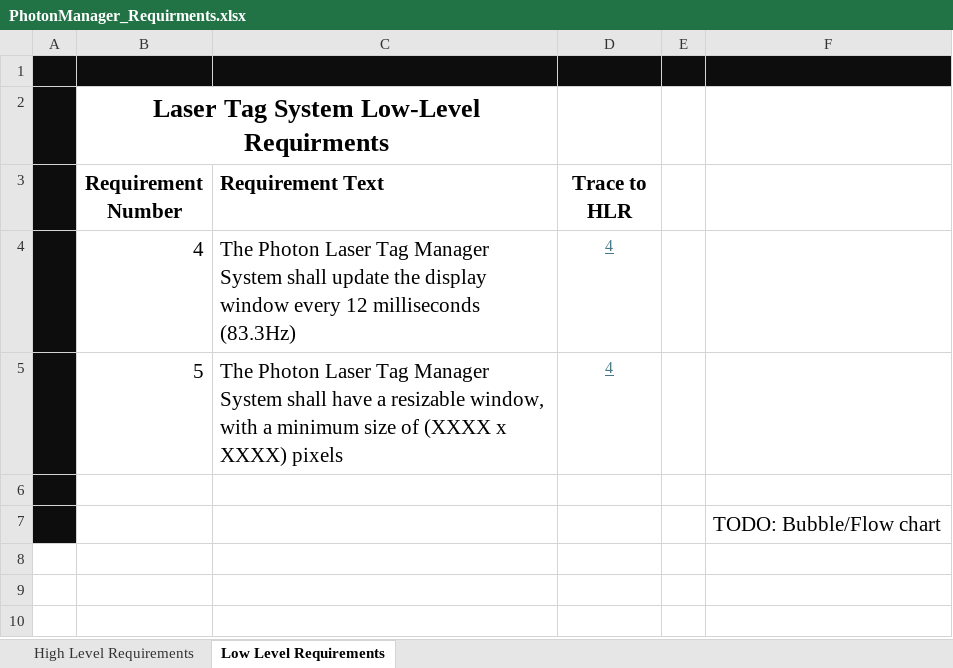
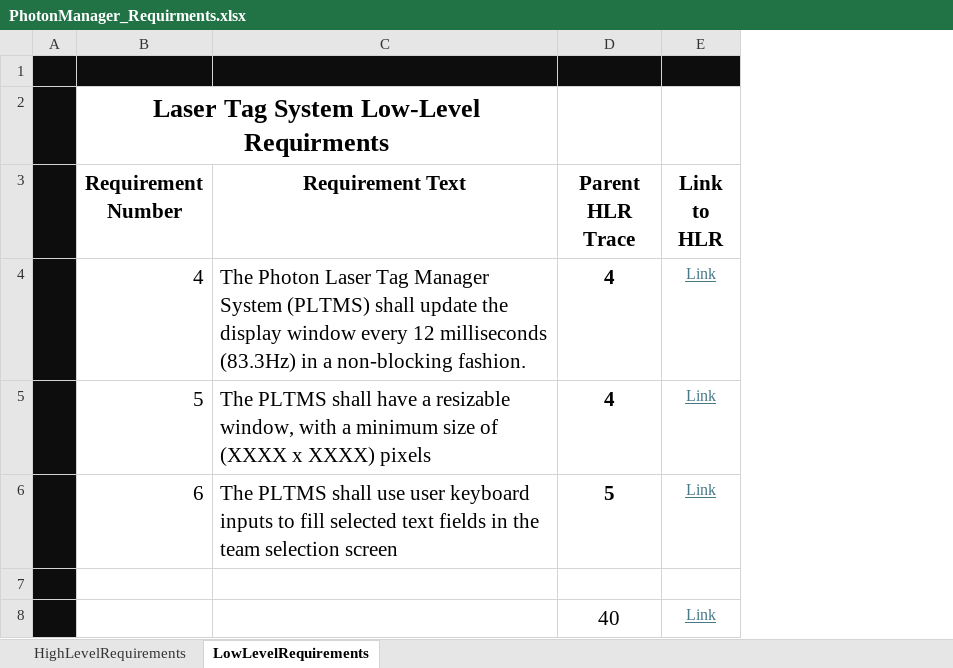
Before and after one commit to Mozzle/PhotonLaserTagManager, an Excel workbook: PhotonManager_Requirments.xlsx, sheet LowLevelRequirements, drawn as a sheet; values as stored, in another font and other column widths than the file's, no borders; table styles not drawn; removed rows and columns are numbered as before the commit, all else as after; the diff names each change by its address in the sheet, - before the commit and + after, or states it on an @@ line.

```diff
--- a/PhotonManager_Requirments.xlsx (sheet LowLevelRequirements)
+++ b/PhotonManager_Requirments.xlsx (sheet LowLevelRequirements)
-sheet tab: High Level Requirements
+sheet tab: HighLevelRequirements
-sheet tab: Low Level Requirements
+sheet tab: LowLevelRequirements
-column E, empty
-column F, row 7: TODO: Bubble/Flow chart
+column E (Link to HLR), rows 4-5: Link | Link; row 8: Link
-C3 alignment: left
+C3 alignment: center
-D3: Trace to HLR
+D3: Parent HLR Trace
-C4 (Requirement Text): …Manager System shall update the display window every 12 milliseconds (83.3Hz)
+C4 (Requirement Text): …Manager System (PLTMS) shall update the display window every 12 milliseconds (83.3Hz) in a non-blocking fashion.
@@ D4:D5 bold: off → on, underline: on → off, text colour: #467886 → black, text size: larger @@
-C5 (Requirement Text): The Photon Laser Tag Manager System shall have…
+C5 (Requirement Text): The PLTMS shall have…
+row 6:  | 6 | The PLTMS shall use user keyboard inputs to fill selected text fields in the team selection screen | 5 | Link
-D8 (Parent HLR Trace): (empty)
+D8 (Parent HLR Trace): 40
```
Also changed, not shown: sheet HighLevelRequirements, formulas that keep their value, 4 other files.
